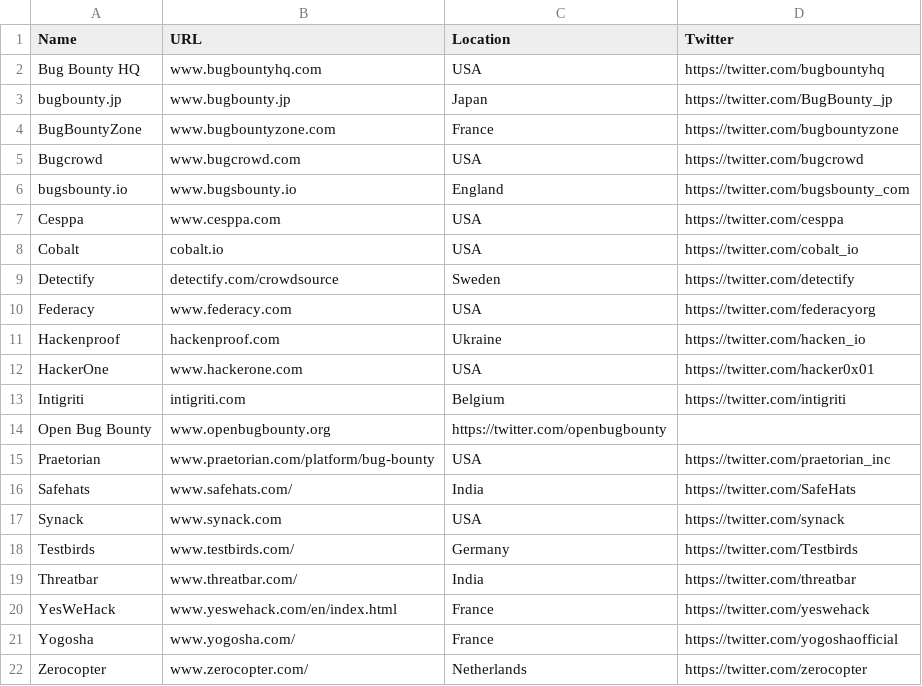
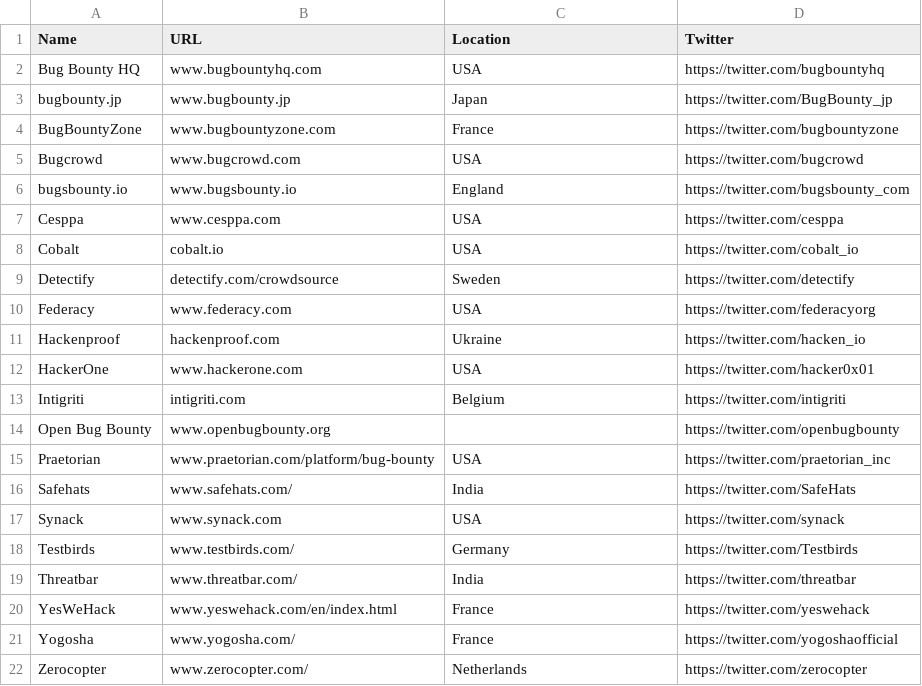
Before and after one commit to yesnet0/bounty, a CSV file: platforms.csv, drawn as a sheet.

Commit message:
Update platforms.csv

```diff
--- a/platforms.csv
+++ b/platforms.csv
@@ -13,3 +13,3 @@ HackerOne,www.hackerone.com,USA,https://twitter.com/hacker0x01
 Intigriti,intigriti.com,Belgium,https://twitter.com/intigriti
-Open Bug Bounty,www.openbugbounty.org,https://twitter.com/openbugbounty
+Open Bug Bounty,www.openbugbounty.org,,https://twitter.com/openbugbounty
 Praetorian,www.praetorian.com/platform/bug-bounty,USA,https://twitter.com/praetorian_inc
```
